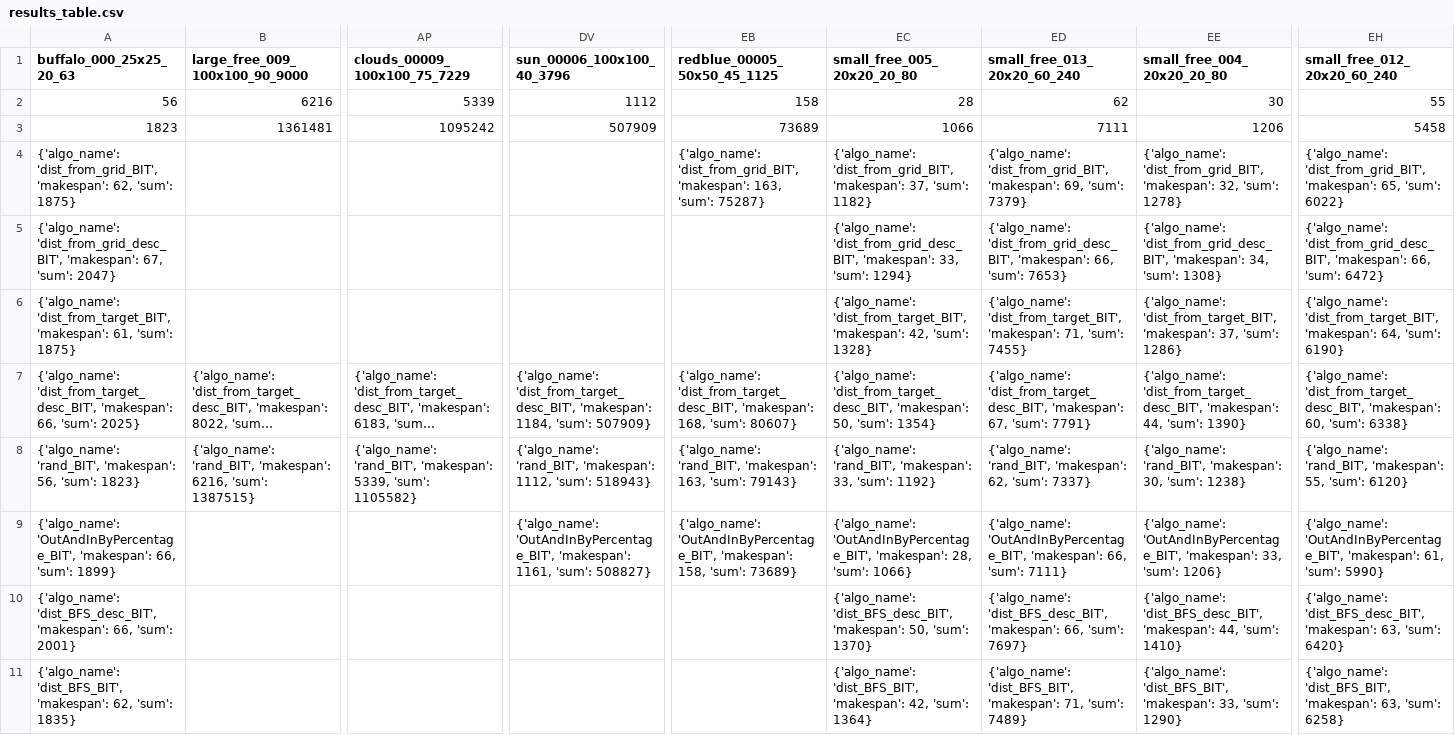
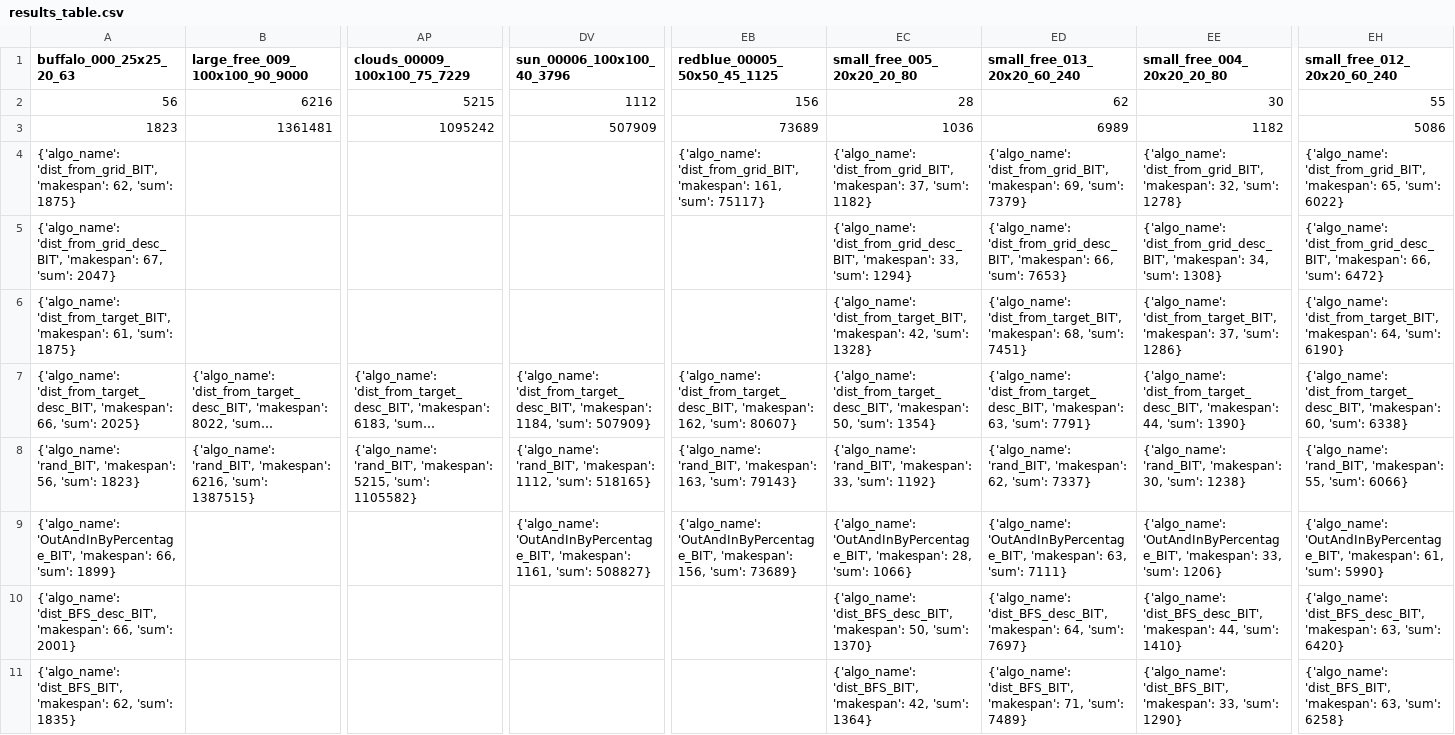
Before and after one commit to Ysommer/SoGC2021_tech, a CSV file: results_table.csv, drawn as a sheet; only a part is shown, gaps mark what is left out; long unchanged cells end in …; the diff names each change by its address in the sheet, - before the commit and + after, or states it on an @@ line.

Commit message:
update table

```diff
--- a/results_table.csv
+++ b/results_table.csv
-AP2 (clouds_00009_100x100_75_7229): 5339
+AP2 (clouds_00009_100x100_75_7229): 5215
-EB2 (redblue_00005_50x50_45_1125): 158
+EB2 (redblue_00005_50x50_45_1125): 156
-EC3 (small_free_005_20x20_20_80): 1066
+EC3 (small_free_005_20x20_20_80): 1036
-ED3 (small_free_013_20x20_60_240): 7111
+ED3 (small_free_013_20x20_60_240): 6989
-EE3 (small_free_004_20x20_20_80): 1206
+EE3 (small_free_004_20x20_20_80): 1182
-EH3 (small_free_012_20x20_60_240): 5458
+EH3 (small_free_012_20x20_60_240): 5086
-EB4 (redblue_00005_50x50_45_1125): …'dist_from_grid_BIT', 'makespan': 163, 'sum': 75287}
+EB4 (redblue_00005_50x50_45_1125): …'dist_from_grid_BIT', 'makespan': 161, 'sum': 75117}
-ED6 (small_free_013_20x20_60_240): …'dist_from_target_BIT', 'makespan': 71, 'sum': 7455}
+ED6 (small_free_013_20x20_60_240): …'dist_from_target_BIT', 'makespan': 68, 'sum': 7451}
-EB7 (redblue_00005_50x50_45_1125): …'dist_from_target_desc_BIT', 'makespan': 168, 'sum': 80607}
+EB7 (redblue_00005_50x50_45_1125): …'dist_from_target_desc_BIT', 'makespan': 162, 'sum': 80607}
-ED7 (small_free_013_20x20_60_240): …'dist_from_target_desc_BIT', 'makespan': 67, 'sum': 7791}
+ED7 (small_free_013_20x20_60_240): …'dist_from_target_desc_BIT', 'makespan': 63, 'sum': 7791}
-AP8 (clouds_00009_100x100_75_7229): …'rand_BIT', 'makespan': 5339, 'sum': 1105582}
+AP8 (clouds_00009_100x100_75_7229): …'rand_BIT', 'makespan': 5215, 'sum': 1105582}
-DV8 (sun_00006_100x100_40_3796): …1112, 'sum': 518943}
+DV8 (sun_00006_100x100_40_3796): …1112, 'sum': 518165}
-EH8 (small_free_012_20x20_60_240): …55, 'sum': 6120}
+EH8 (small_free_012_20x20_60_240): …55, 'sum': 6066}
-EB9 (redblue_00005_50x50_45_1125): …'OutAndInByPercentage_BIT', 'makespan': 158, 'sum': 73689}
+EB9 (redblue_00005_50x50_45_1125): …'OutAndInByPercentage_BIT', 'makespan': 156, 'sum': 73689}
-ED9 (small_free_013_20x20_60_240): …'OutAndInByPercentage_BIT', 'makespan': 66, 'sum': 7111}
+ED9 (small_free_013_20x20_60_240): …'OutAndInByPercentage_BIT', 'makespan': 63, 'sum': 7111}
-ED10 (small_free_013_20x20_60_240): …'dist_BFS_desc_BIT', 'makespan': 66, 'sum': 7697}
+ED10 (small_free_013_20x20_60_240): …'dist_BFS_desc_BIT', 'makespan': 64, 'sum': 7697}
```
Also changed, not shown: 1 other file.
